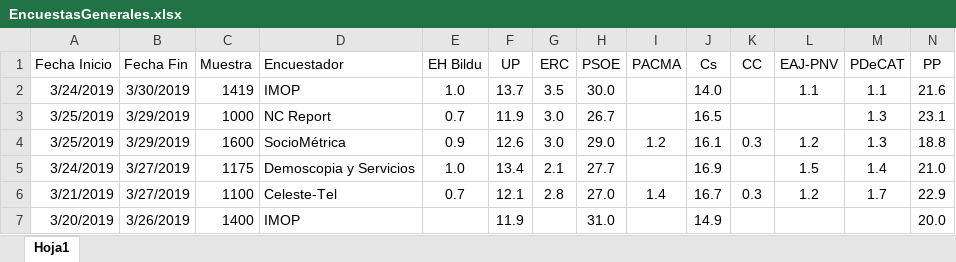
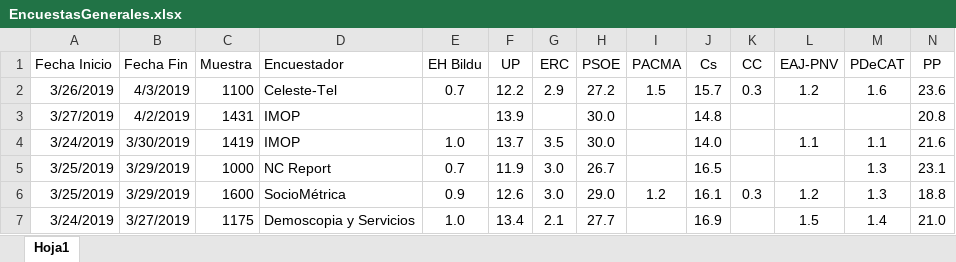
Before and after one commit to ChusCarro/1datomas, an Excel workbook: EleccionesGenerales/EncuestasGenerales.xlsx, sheet Hoja1, drawn as a sheet; only a part is shown; the shorter side is filled out with more unchanged rows; values as stored, in another font and other column widths than the file's, no borders; rows hold the shown columns only; the diff names each change by its address in the sheet, - before the commit and + after, or states it on an @@ line.

```diff
--- a/EleccionesGenerales/EncuestasGenerales.xlsx (sheet Hoja1)
+++ b/EleccionesGenerales/EncuestasGenerales.xlsx (sheet Hoja1)
+row 2: 3/26/2019 | 4/3/2019 | 1100 | Celeste-Tel | 0.7 | 12.2 | 2.9 | 27.2 | 1.5 | 15.7 | 0.3 | 1.2 | 1.6 | 23.6
+row 3: 3/27/2019 | 4/2/2019 | 1431 | IMOP |  | 13.9 |  | 30.0 |  | 14.8 |  |  |  | 20.8
```
Also changed, not shown: 17 other files.
